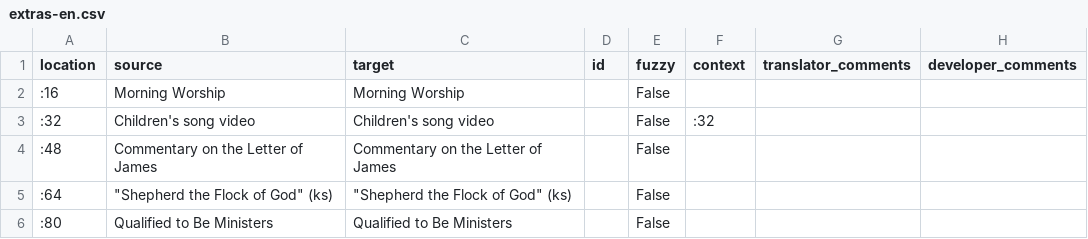
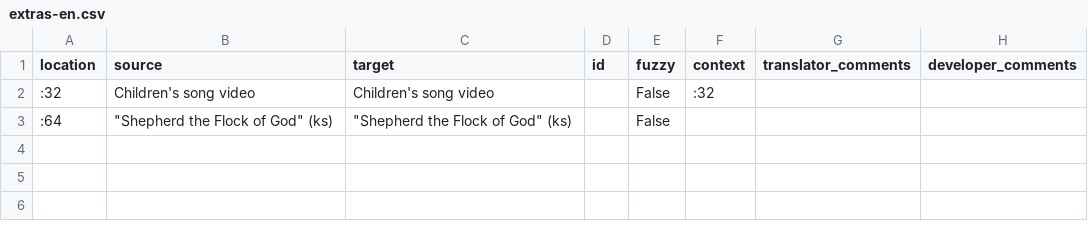
Before and after one commit to erykjj/jwlmanager, a CSV file: res/locales/Resources/extras-en.csv, drawn as a sheet; the diff names each change by its address in the sheet, - before the commit and + after, or states it on an @@ line.

```diff
--- a/res/locales/Resources/extras-en.csv
+++ b/res/locales/Resources/extras-en.csv
-row 2: :16 | Morning Worship | Morning Worship |  | False
-row 4: :48 | Commentary on the Letter of James | Commentary on the Letter of James |  | False
-row 6: :80 | Qualified to Be Ministers | Qualified to Be Ministers |  | False
```
Also changed, not shown: res/locales/Resources/extras-es.csv, res/locales/Resources/extras-fr.csv, 1 other file.
